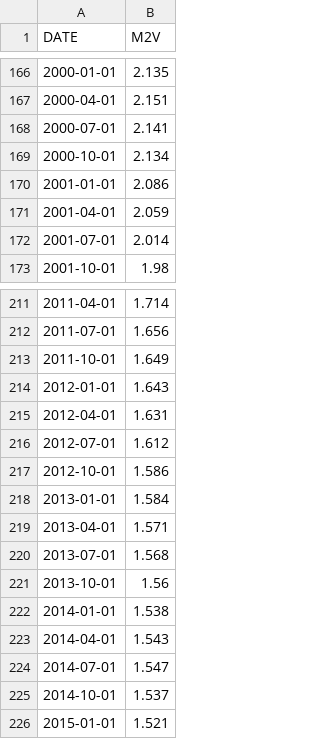
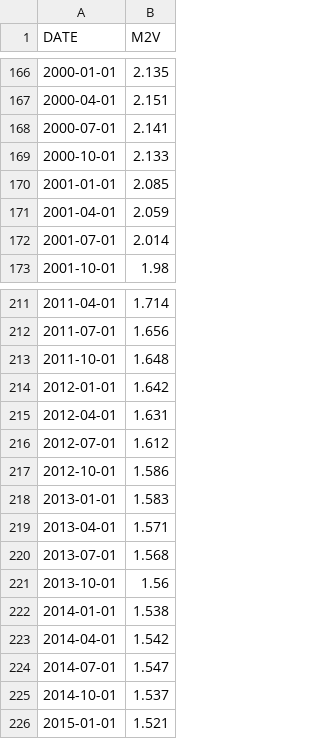
Before and after one commit to samlouissaint/Bayesian_Inflation_Forecasting, a CSV file: money_velocity.csv, drawn as a sheet; only a part is shown, gaps mark what is left out; the diff covers the shown part only.

```diff
--- a/money_velocity.csv
+++ b/money_velocity.csv
@@ -168,4 +168,4 @@ DATE,M2V
 2000-07-01,2.141
-2000-10-01,2.134
-2001-01-01,2.086
+2000-10-01,2.133
+2001-01-01,2.085
 2001-04-01,2.059
@@ -212,4 +212,4 @@ DATE,M2V
 2011-07-01,1.656
-2011-10-01,1.649
-2012-01-01,1.643
+2011-10-01,1.648
+2012-01-01,1.642
 2012-04-01,1.631
@@ -217,3 +217,3 @@ DATE,M2V
 2012-10-01,1.586
-2013-01-01,1.584
+2013-01-01,1.583
 2013-04-01,1.571
@@ -222,3 +222,3 @@ DATE,M2V
 2014-01-01,1.538
-2014-04-01,1.543
+2014-04-01,1.542
 2014-07-01,1.547
```
Also changed, not shown: 1 added row and 35 edited cells elsewhere in this file, gdp.csv, inflation_rate.csv, 4 other files.
